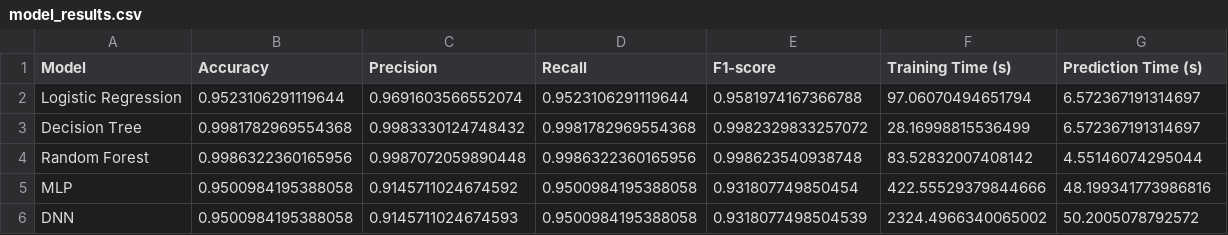
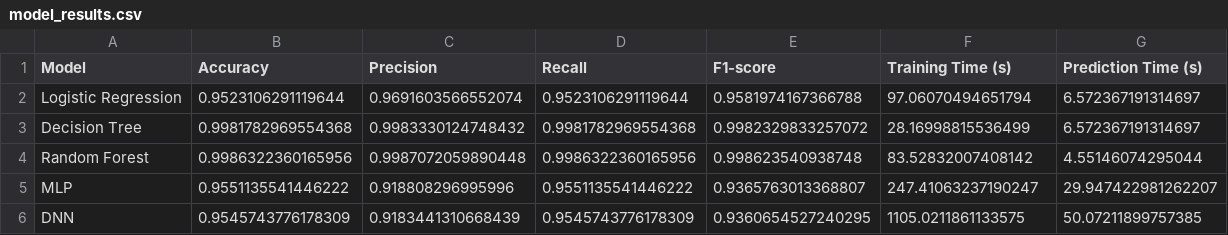
Before and after one commit to majda250/cicids2017-intrusion-detection, a CSV file: results/model_results.csv, drawn as a sheet.

```diff
--- a/results/model_results.csv
+++ b/results/model_results.csv
@@ -4,3 +4,3 @@ Decision Tree,0.9981782969554368,0.9983330124748432,0.9981782969554368,0.9982329
 Random Forest,0.9986322360165956,0.9987072059890448,0.9986322360165956,0.998623540938748,83.52832007408142,4.55146074295044
-MLP,0.9500984195388058,0.9145711024674592,0.9500984195388058,0.931807749850454,422.55529379844666,48.199341773986816
-DNN,0.9500984195388058,0.9145711024674593,0.9500984195388058,0.9318077498504539,2324.4966340065002,50.2005078792572
+MLP,0.9551135541446222,0.918808296995996,0.9551135541446222,0.9365763013368807,247.41063237190247,29.947422981262207
+DNN,0.9545743776178309,0.9183441310668439,0.9545743776178309,0.9360654527240295,1105.0211861133575,50.07211899757385
```
Also changed, not shown: 16 other files.
